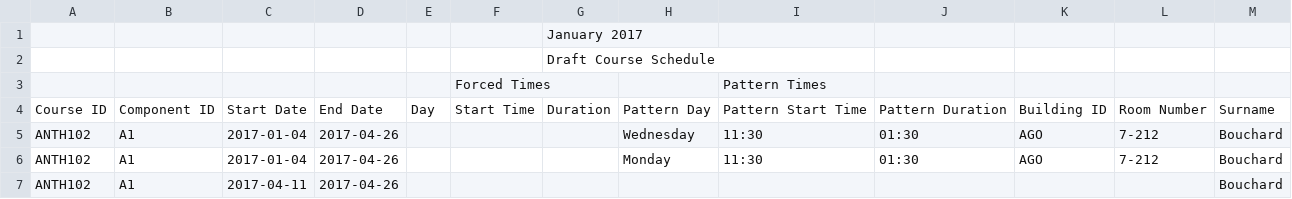
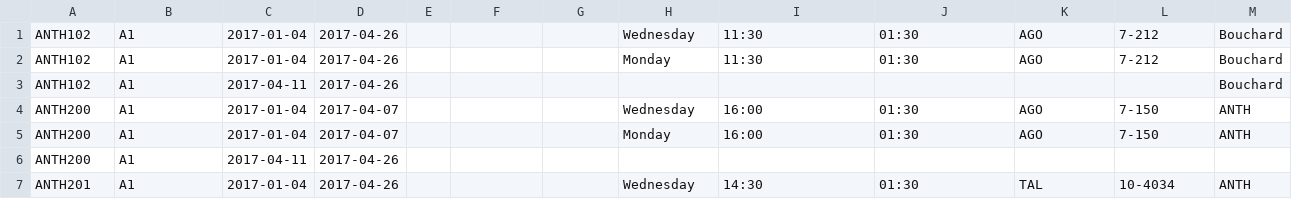
Before and after one commit to MichaelKowal/Skema, a CSV file: sample_data_2017.csv, drawn as a sheet; only a part is shown; the shorter side is filled out with more unchanged rows; the diff names each change by its address in the sheet, - before the commit and + after, or states it on an @@ line.

```diff
--- a/sample_data_2017.csv
+++ b/sample_data_2017.csv
-row 1:  |  |  |  |  |  | January 2017
-row 2:  |  |  |  |  |  | Draft Course Schedule
-row 3:  |  |  |  |  | Forced Times |  |  | Pattern Times
-row 4: Course ID | Component ID | Start Date | End Date | Day | Start Time | Duration | Pattern Day | Pattern Start Time | Pattern Duration | Building ID | Room Number | Surname
```
Also changed, not shown: 34 other files.
